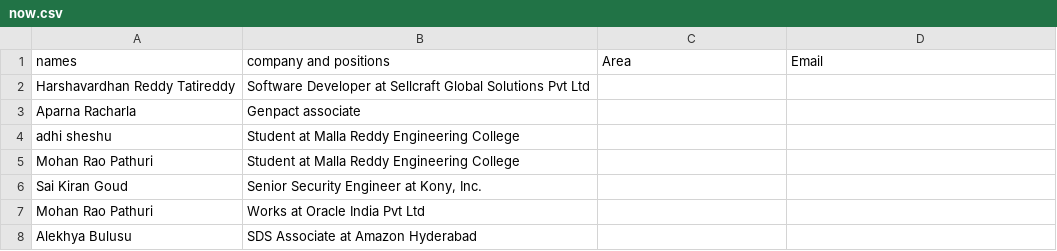
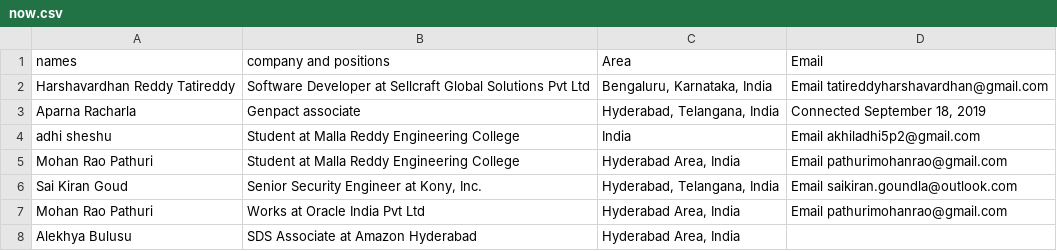
Before and after one commit to tharshavardhanreddy/linkedin-EXT_demo, a CSV file: now.csv, drawn as a sheet.

Commit message:
excel updated
using assign --> row ("name")=variable

```diff
--- a/now.csv
+++ b/now.csv
@@ -1,8 +1,8 @@
 names,company and positions,Area,Email
-Harshavardhan Reddy Tatireddy ,Software Developer at Sellcraft Global Solutions Pvt Ltd ,,
-Aparna Racharla ,Genpact associate ,,
-adhi sheshu ,Student at Malla Reddy Engineering College ,,
-Mohan Rao Pathuri ,Student at Malla Reddy Engineering College ,,
-Sai Kiran Goud ,"Senior Security Engineer at Kony, Inc. ",,
-Mohan Rao Pathuri ,Works at Oracle India Pvt Ltd ,,
-Alekhya Bulusu ,SDS Associate at Amazon Hyderabad ,,
+Harshavardhan Reddy Tatireddy ,Software Developer at Sellcraft Global Solutions Pvt Ltd ,"Bengaluru, Karnataka, India ",       Email    tatireddyharshavardhan@gmail.com
+Aparna Racharla ,Genpact associate ,"Hyderabad, Telangana, India ","       Connected    September 18, 2019  "
+adhi sheshu ,Student at Malla Reddy Engineering College ,India ,       Email    akhiladhi5p2@gmail.com
+Mohan Rao Pathuri ,Student at Malla Reddy Engineering College ,"Hyderabad Area, India ",       Email    pathurimohanrao@gmail.com
+Sai Kiran Goud ,"Senior Security Engineer at Kony, Inc. ","Hyderabad, Telangana, India ",       Email    saikiran.goundla@outlook.com
+Mohan Rao Pathuri ,Works at Oracle India Pvt Ltd ,"Hyderabad Area, India ",       Email    pathurimohanrao@gmail.com
+Alekhya Bulusu ,SDS Associate at Amazon Hyderabad ,"Hyderabad Area, India ",
```
